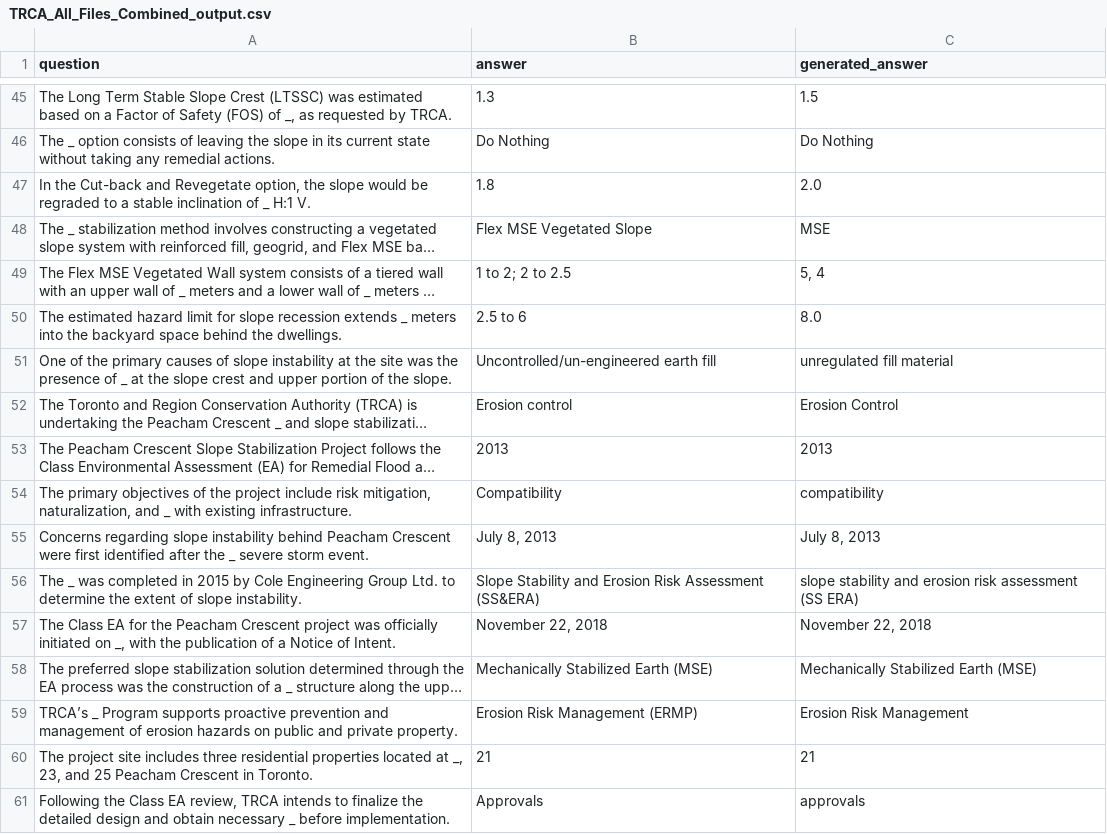
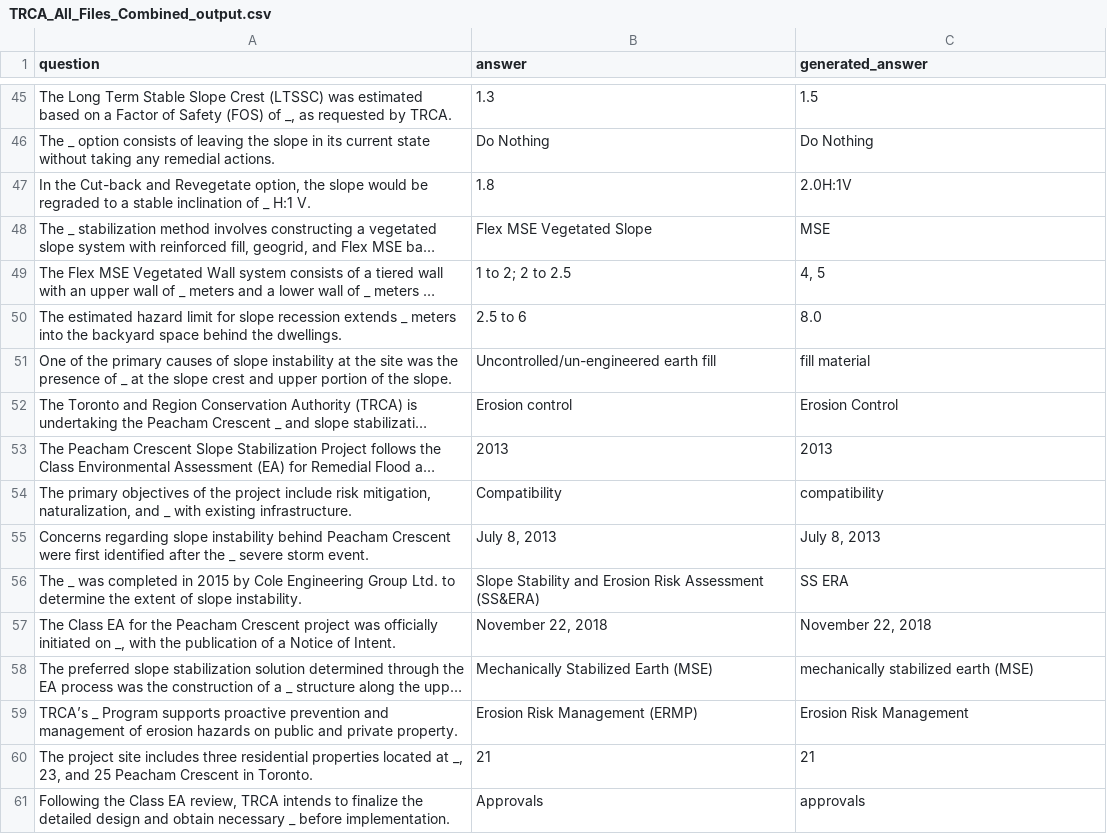
Before and after one commit to zhongyunshun/project_authoring_advisor, a CSV file: QA_pair/qa_pair_170_0204/TRCA_All_Files_Combined_output.csv, drawn as a sheet; only a part is shown, gaps mark what is left out; long unchanged cells end in …; the diff covers the shown part only; the diff names each change by its address in the sheet, - before the commit and + after, or states it on an @@ line.

```diff
--- a/QA_pair/qa_pair_170_0204/TRCA_All_Files_Combined_output.csv
+++ b/QA_pair/qa_pair_170_0204/TRCA_All_Files_Combined_output.csv
-C47 (generated_answer): 2.0
+C47 (generated_answer): 2.0H:1V
-C49 (generated_answer): 5, 4
+C49 (generated_answer): 4, 5
-C51 (generated_answer): unregulated fill material
+C51 (generated_answer): fill material
-C56 (generated_answer): slope stability and erosion risk assessment (SS ERA)
+C56 (generated_answer): SS ERA
-C58 (generated_answer): Mechanically Stabilized Earth (MSE)
+C58 (generated_answer): mechanically stabilized earth (MSE)
```
Also changed, not shown: 52 edited cells elsewhere in this file, 38 other files.
